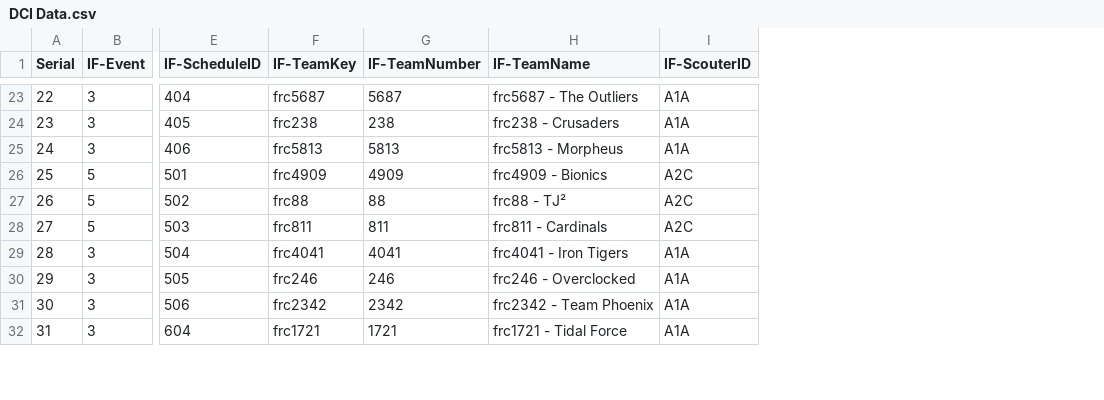
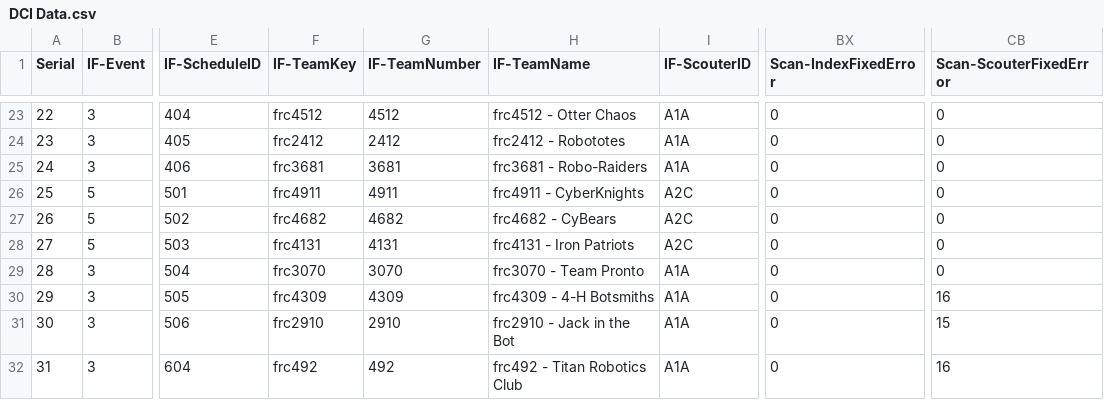
Before and after one commit to cpr3663scouting/2022_DCI, a CSV file: DCI Data.csv, drawn as a sheet; only a part is shown, gaps mark what is left out; the diff covers the shown part only; the diff names each change by its address in the sheet, - before the commit and + after, or states it on an @@ line.

```diff
--- a/DCI Data.csv
+++ b/DCI Data.csv
+column BX (Scan-IndexFixedError), rows 23-32: all 0
+column CB (Scan-ScouterFixedError), rows 23-32: 0 | 0 | 0 | 0 | 0 | 0 | 0 | 16 | 15 | 16
-F23 (IF-TeamKey): frc5687
+F23 (IF-TeamKey): frc4512
-G23 (IF-TeamNumber): 5687
+G23 (IF-TeamNumber): 4512
-H23 (IF-TeamName): frc5687 - The Outliers
+H23 (IF-TeamName): frc4512 - Otter Chaos
-F24 (IF-TeamKey): frc238
+F24 (IF-TeamKey): frc2412
-G24 (IF-TeamNumber): 238
+G24 (IF-TeamNumber): 2412
-H24 (IF-TeamName): frc238 - Crusaders
+H24 (IF-TeamName): frc2412 - Robototes
-F25 (IF-TeamKey): frc5813
+F25 (IF-TeamKey): frc3681
-G25 (IF-TeamNumber): 5813
+G25 (IF-TeamNumber): 3681
-H25 (IF-TeamName): frc5813 - Morpheus
+H25 (IF-TeamName): frc3681 - Robo-Raiders
-F26 (IF-TeamKey): frc4909
+F26 (IF-TeamKey): frc4911
-G26 (IF-TeamNumber): 4909
+G26 (IF-TeamNumber): 4911
-H26 (IF-TeamName): frc4909 - Bionics
+H26 (IF-TeamName): frc4911 - CyberKnights
-F27 (IF-TeamKey): frc88
+F27 (IF-TeamKey): frc4682
-G27 (IF-TeamNumber): 88
+G27 (IF-TeamNumber): 4682
-H27 (IF-TeamName): frc88 - TJ²
+H27 (IF-TeamName): frc4682 - CyBears
-F28 (IF-TeamKey): frc811
+F28 (IF-TeamKey): frc4131
-G28 (IF-TeamNumber): 811
+G28 (IF-TeamNumber): 4131
-H28 (IF-TeamName): frc811 - Cardinals
+H28 (IF-TeamName): frc4131 - Iron Patriots
-F29 (IF-TeamKey): frc4041
+F29 (IF-TeamKey): frc3070
-G29 (IF-TeamNumber): 4041
+G29 (IF-TeamNumber): 3070
-H29 (IF-TeamName): frc4041 - Iron Tigers
+H29 (IF-TeamName): frc3070 - Team Pronto
-F30 (IF-TeamKey): frc246
+F30 (IF-TeamKey): frc4309
-G30 (IF-TeamNumber): 246
+G30 (IF-TeamNumber): 4309
-H30 (IF-TeamName): frc246 - Overclocked
+H30 (IF-TeamName): frc4309 - 4-H Botsmiths
-F31 (IF-TeamKey): frc2342
+F31 (IF-TeamKey): frc2910
-G31 (IF-TeamNumber): 2342
+G31 (IF-TeamNumber): 2910
-H31 (IF-TeamName): frc2342 - Team Phoenix
+H31 (IF-TeamName): frc2910 - Jack in the Bot
-F32 (IF-TeamKey): frc1721
+F32 (IF-TeamKey): frc492
-G32 (IF-TeamNumber): 1721
+G32 (IF-TeamNumber): 492
-H32 (IF-TeamName): frc1721 - Tidal Force
+H32 (IF-TeamName): frc492 - Titan Robotics Club
```
Also changed, not shown: 66 edited cells elsewhere in this file, 7 other files.
